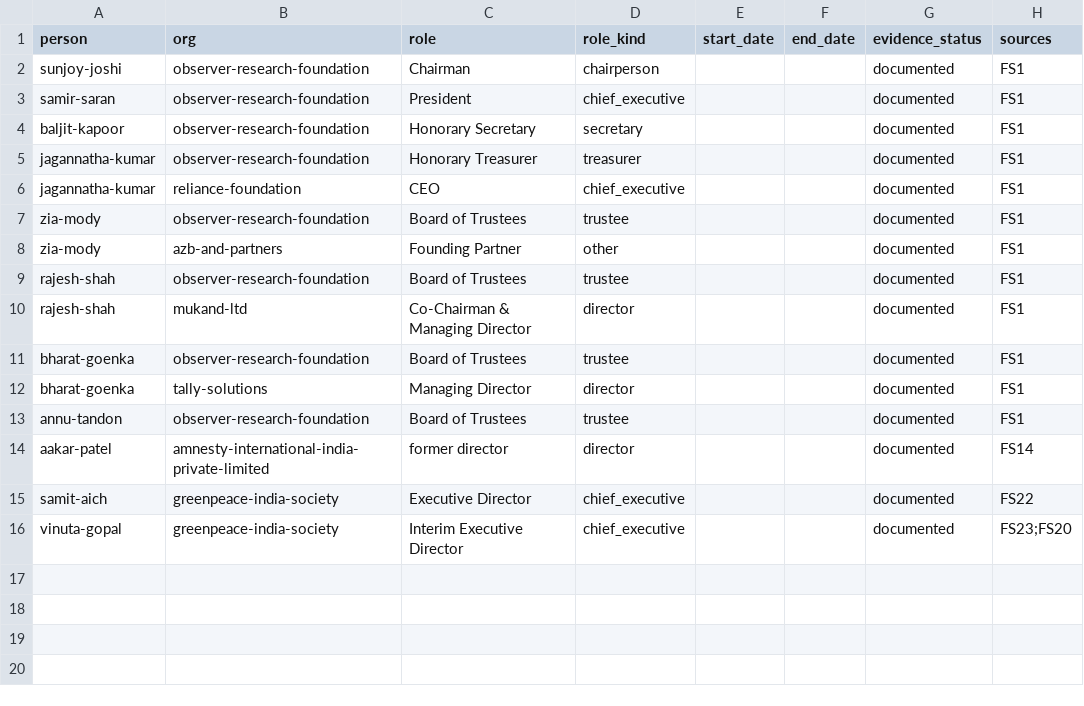
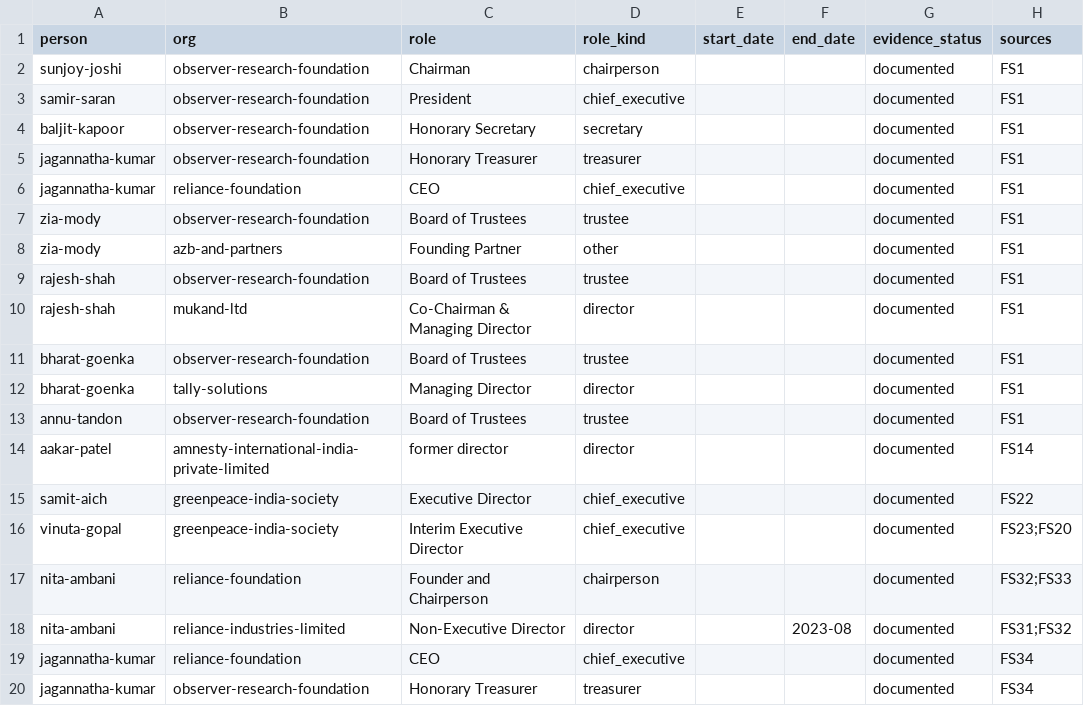
Before and after one commit to neginegineginegi/Aryavarta, a CSV file: data/inbox/funding_board.csv, drawn as a sheet; the diff names each change by its address in the sheet, - before the commit and + after, or states it on an @@ line.

```diff
--- a/data/inbox/funding_board.csv
+++ b/data/inbox/funding_board.csv
+row 17: nita-ambani | reliance-foundation | Founder and Chairperson | chairperson |  |  | documented | FS32;FS33
+row 18: nita-ambani | reliance-industries-limited | Non-Executive Director | director |  | 2023-08 | documented | FS31;FS32
+row 19: jagannatha-kumar | reliance-foundation | CEO | chief_executive |  |  | documented | FS34
+row 20: jagannatha-kumar | observer-research-foundation | Honorary Treasurer | treasurer |  |  | documented | FS34
```
Also changed, not shown: data/inbox/funding_orgs.csv, data/inbox/funding_people.csv, 4 other files.
